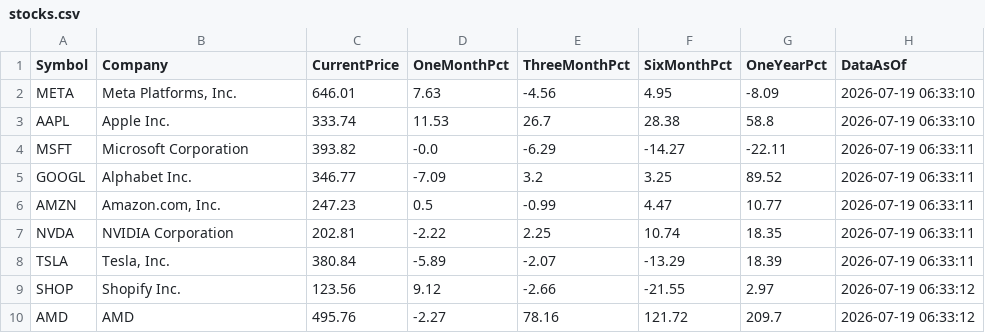
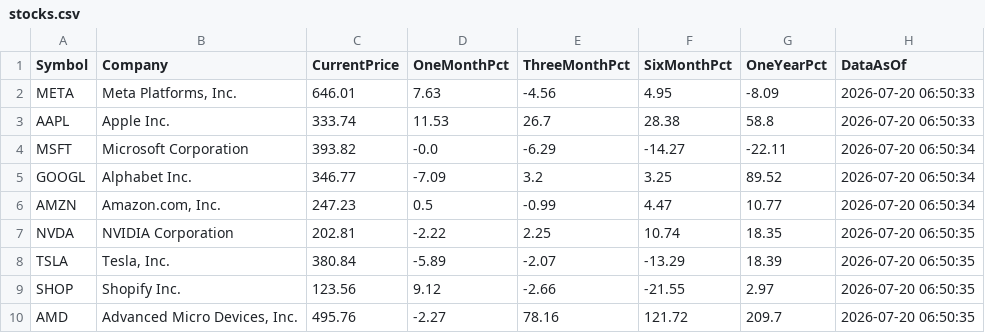
Before and after one commit to MohammedKhan68/NewStockMarketList-1, a CSV file: stocks.csv, drawn as a sheet.

```diff
--- a/stocks.csv
+++ b/stocks.csv
@@ -1,10 +1,10 @@
 Symbol,Company,CurrentPrice,OneMonthPct,ThreeMonthPct,SixMonthPct,OneYearPct,DataAsOf
-META,"Meta Platforms, Inc.",646.01,7.63,-4.56,4.95,-8.09,2026-07-19 06:33:10
-AAPL,Apple Inc.,333.74,11.53,26.7,28.38,58.8,2026-07-19 06:33:10
-MSFT,Microsoft Corporation,393.82,-0.0,-6.29,-14.27,-22.11,2026-07-19 06:33:11
-GOOGL,Alphabet Inc.,346.77,-7.09,3.2,3.25,89.52,2026-07-19 06:33:11
-AMZN,"Amazon.com, Inc.",247.23,0.5,-0.99,4.47,10.77,2026-07-19 06:33:11
-NVDA,NVIDIA Corporation,202.81,-2.22,2.25,10.74,18.35,2026-07-19 06:33:11
-TSLA,"Tesla, Inc.",380.84,-5.89,-2.07,-13.29,18.39,2026-07-19 06:33:11
-SHOP,Shopify Inc.,123.56,9.12,-2.66,-21.55,2.97,2026-07-19 06:33:12
-AMD,AMD,495.76,-2.27,78.16,121.72,209.7,2026-07-19 06:33:12
+META,"Meta Platforms, Inc.",646.01,7.63,-4.56,4.95,-8.09,2026-07-20 06:50:33
+AAPL,Apple Inc.,333.74,11.53,26.7,28.38,58.8,2026-07-20 06:50:33
+MSFT,Microsoft Corporation,393.82,-0.0,-6.29,-14.27,-22.11,2026-07-20 06:50:34
+GOOGL,Alphabet Inc.,346.77,-7.09,3.2,3.25,89.52,2026-07-20 06:50:34
+AMZN,"Amazon.com, Inc.",247.23,0.5,-0.99,4.47,10.77,2026-07-20 06:50:34
+NVDA,NVIDIA Corporation,202.81,-2.22,2.25,10.74,18.35,2026-07-20 06:50:35
+TSLA,"Tesla, Inc.",380.84,-5.89,-2.07,-13.29,18.39,2026-07-20 06:50:35
+SHOP,Shopify Inc.,123.56,9.12,-2.66,-21.55,2.97,2026-07-20 06:50:35
+AMD,"Advanced Micro Devices, Inc.",495.76,-2.27,78.16,121.72,209.7,2026-07-20 06:50:35
```
